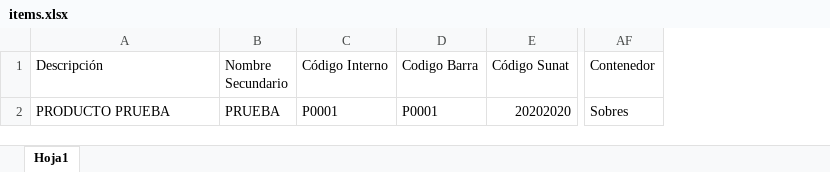
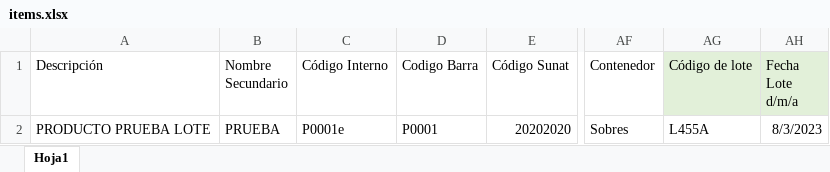
Before and after one commit to sdrimsac/sdrimsac, an Excel workbook: public/formats/items.xlsx, sheet Hoja1, drawn as a sheet; only a part is shown, gaps mark what is left out; values as stored, in another font and other column widths than the file's, no borders; the diff names each change by its address in the sheet, - before the commit and + after, or states it on an @@ line.

Commit message:
lotes items

```diff
--- a/public/formats/items.xlsx (sheet Hoja1)
+++ b/public/formats/items.xlsx (sheet Hoja1)
+column AG (Código de lote), row 2: L455A
+column AH (Fecha Lote d/m/a), row 2: 8/3/2023
-A2 (Descripción): PRODUCTO PRUEBA
+A2 (Descripción): PRODUCTO PRUEBA LOTE
-C2 (Código Interno): P0001
+C2 (Código Interno): P0001e
```
Also changed, not shown: 2 other files.
